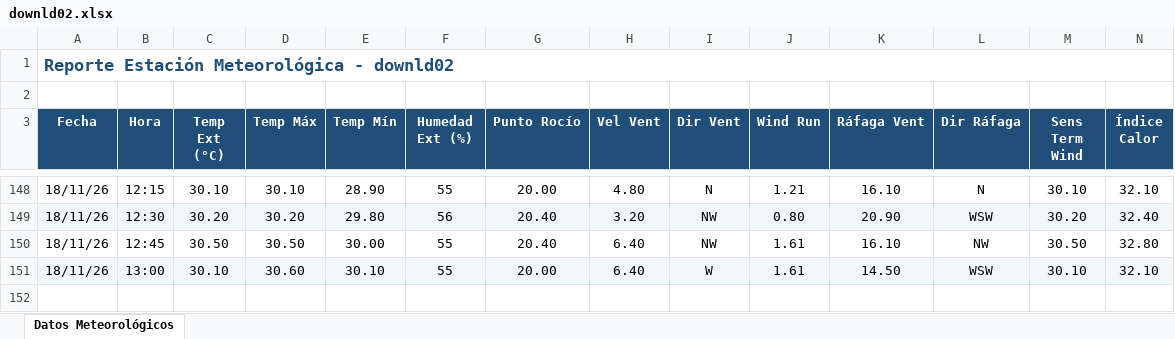
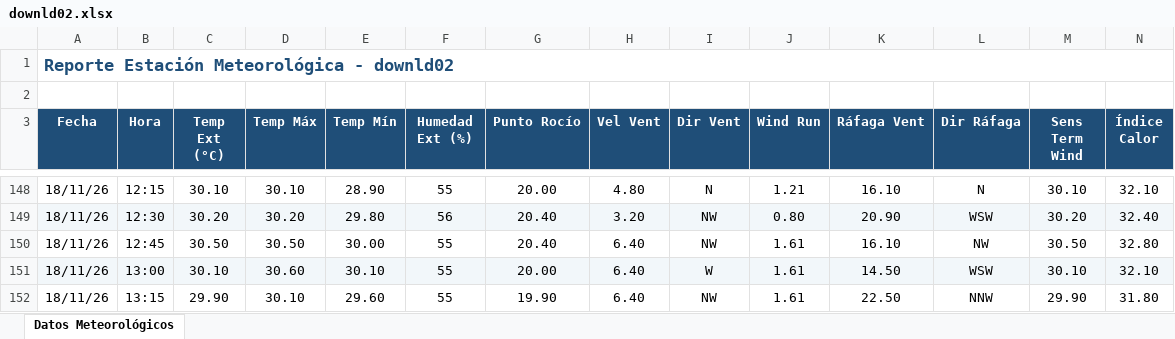
Before and after one commit to intasalta/ema_lajitas, an Excel workbook: downld02.xlsx, sheet Datos Meteorológicos, drawn as a sheet; only a part is shown, gaps mark what is left out; values as stored, in another font and other column widths than the file's, no borders; rows hold the shown columns only; the diff names each change by its address in the sheet, - before the commit and + after, or states it on an @@ line.

```diff
--- a/downld02.xlsx (sheet Datos Meteorológicos)
+++ b/downld02.xlsx (sheet Datos Meteorológicos)
+row 152: 18/11/26 | 13:15 | 29.90 | 30.10 | 29.60 | 55 | 19.90 | 6.40 | NW | 1.61 | 22.50 | NNW | 29.90 | 31.80
```
Also changed, not shown: downld08.xlsx, 2 other files.
